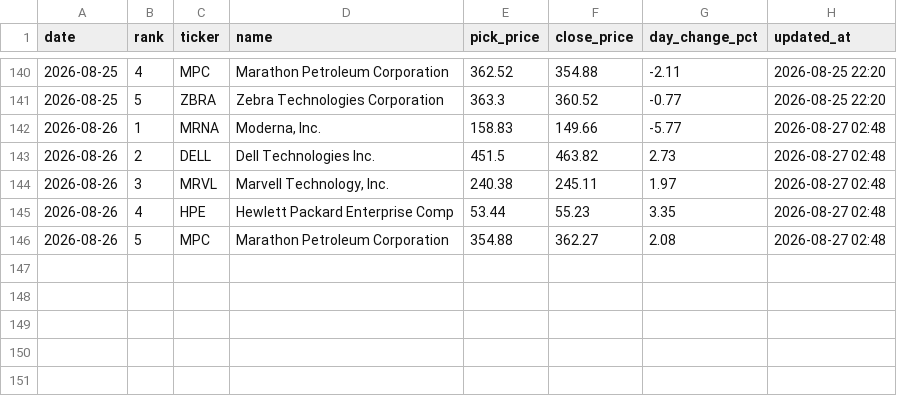
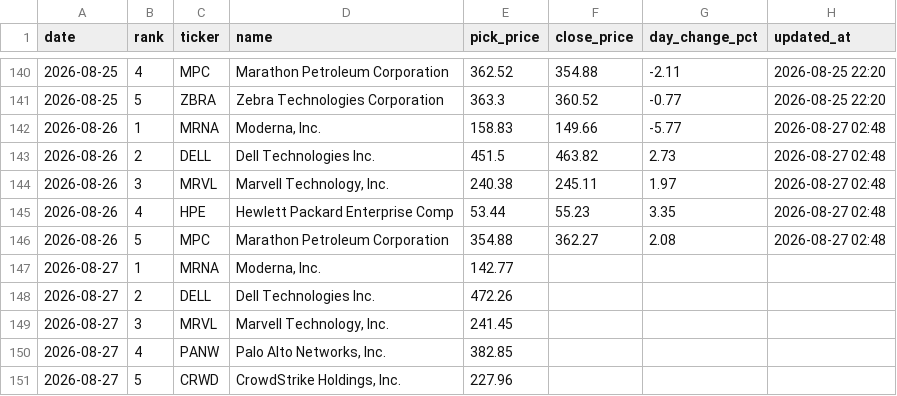
Before and after one commit to rfiagbe/CLAUDE-STOCK-AGENT, a CSV file: picks_history.csv, drawn as a sheet; only a part is shown, gaps mark what is left out.

```diff
--- a/picks_history.csv
+++ b/picks_history.csv
@@ -146 +146,6 @@ date,rank,ticker,name,pick_price,close_price,day_change_pct,updated_at
 2026-08-26,5,MPC,Marathon Petroleum Corporation,354.88,362.27,2.08,2026-08-27 02:48
+2026-08-27,1,MRNA,"Moderna, Inc.",142.77,,,
+2026-08-27,2,DELL,Dell Technologies Inc.,472.26,,,
+2026-08-27,3,MRVL,"Marvell Technology, Inc.",241.45,,,
+2026-08-27,4,PANW,"Palo Alto Networks, Inc.",382.85,,,
+2026-08-27,5,CRWD,"CrowdStrike Holdings, Inc.",227.96,,,
```
Also changed, not shown: 2 other files.
